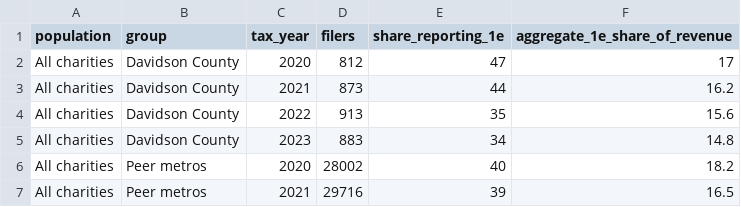
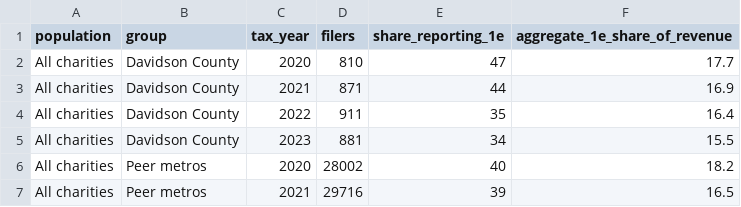
Before and after one commit to UrbanInstitute/nccs-data-requests, a CSV file: requests/2026-10-nashville-msa/output/chart_e_govt_grant_share_2020_2023.csv, drawn as a sheet; only a part is shown.

```diff
--- a/requests/2026-10-nashville-msa/output/chart_e_govt_grant_share_2020_2023.csv
+++ b/requests/2026-10-nashville-msa/output/chart_e_govt_grant_share_2020_2023.csv
@@ -1,6 +1,6 @@
 "population","group","tax_year","filers","share_reporting_1e","aggregate_1e_share_of_revenue"
-"All charities","Davidson County",2020,812,47,17
-"All charities","Davidson County",2021,873,44,16.2
-"All charities","Davidson County",2022,913,35,15.6
-"All charities","Davidson County",2023,883,34,14.8
+"All charities","Davidson County",2020,810,47,17.7
+"All charities","Davidson County",2021,871,44,16.9
+"All charities","Davidson County",2022,911,35,16.4
+"All charities","Davidson County",2023,881,34,15.5
 "All charities","Peer metros",2020,28002,40,18.2
```
Also changed, not shown: requests/2026-10-nashville-msa/_pins.csv, requests/2026-10-nashville-msa/output/chart_c1_stopped_filing.csv, 13 other files.
